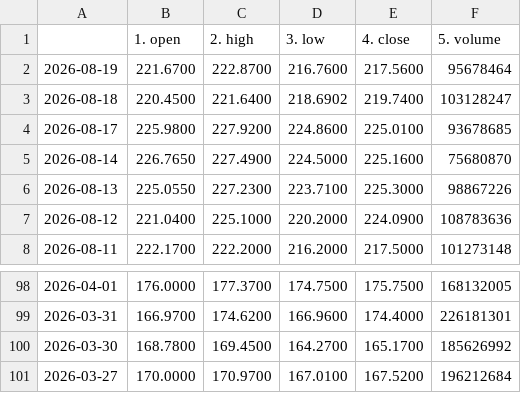
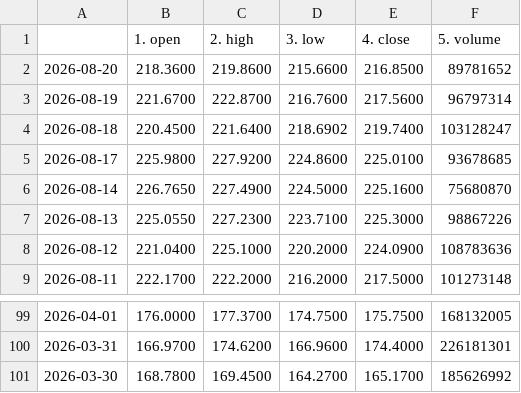
Before and after one commit to tanyalondon/market-mlops, a CSV file: NVDA_test_automation.csv, drawn as a sheet; only a part is shown, gaps mark what is left out.

```diff
--- a/NVDA_test_automation.csv
+++ b/NVDA_test_automation.csv
@@ -1,3 +1,4 @@
 ,1. open,2. high,3. low,4. close,5. volume
-2026-08-19,221.6700,222.8700,216.7600,217.5600,95678464
+2026-08-20,218.3600,219.8600,215.6600,216.8500,89781652
+2026-08-19,221.6700,222.8700,216.7600,217.5600,96797314
 2026-08-18,220.4500,221.6400,218.6902,219.7400,103128247
@@ -100,2 +101 @@
 2026-03-30,168.7800,169.4500,164.2700,165.1700,185626992
-2026-03-27,170.0000,170.9700,167.0100,167.5200,196212684
```
